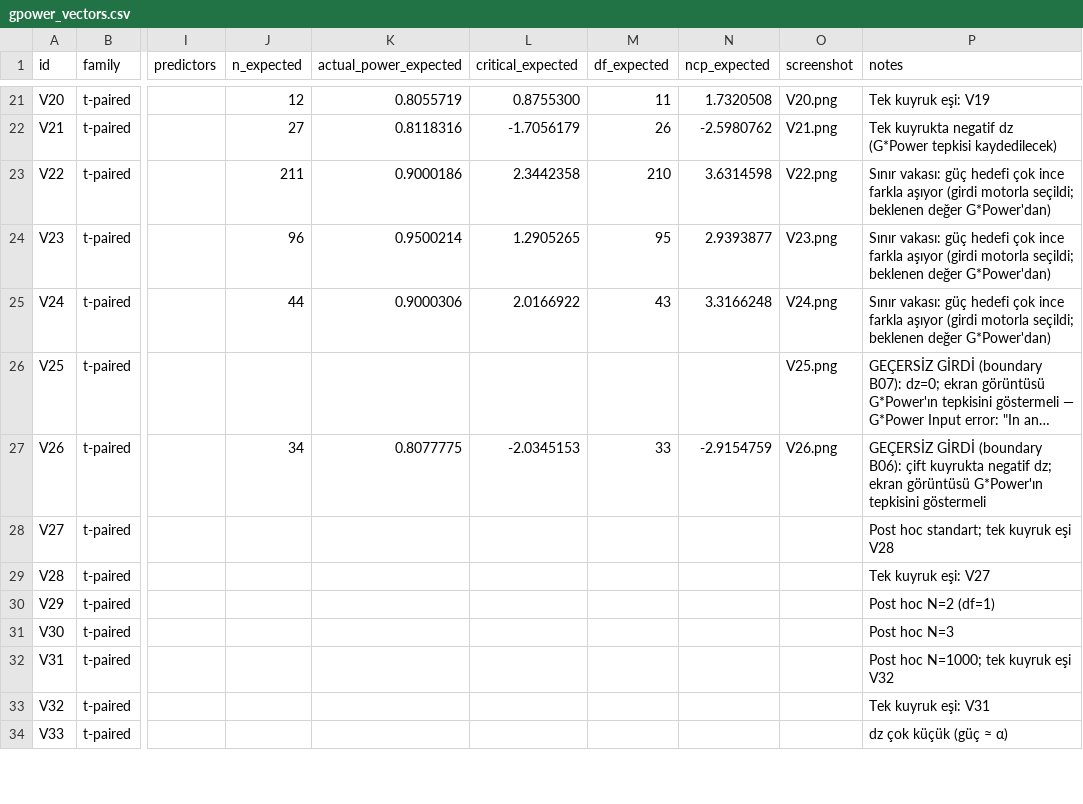
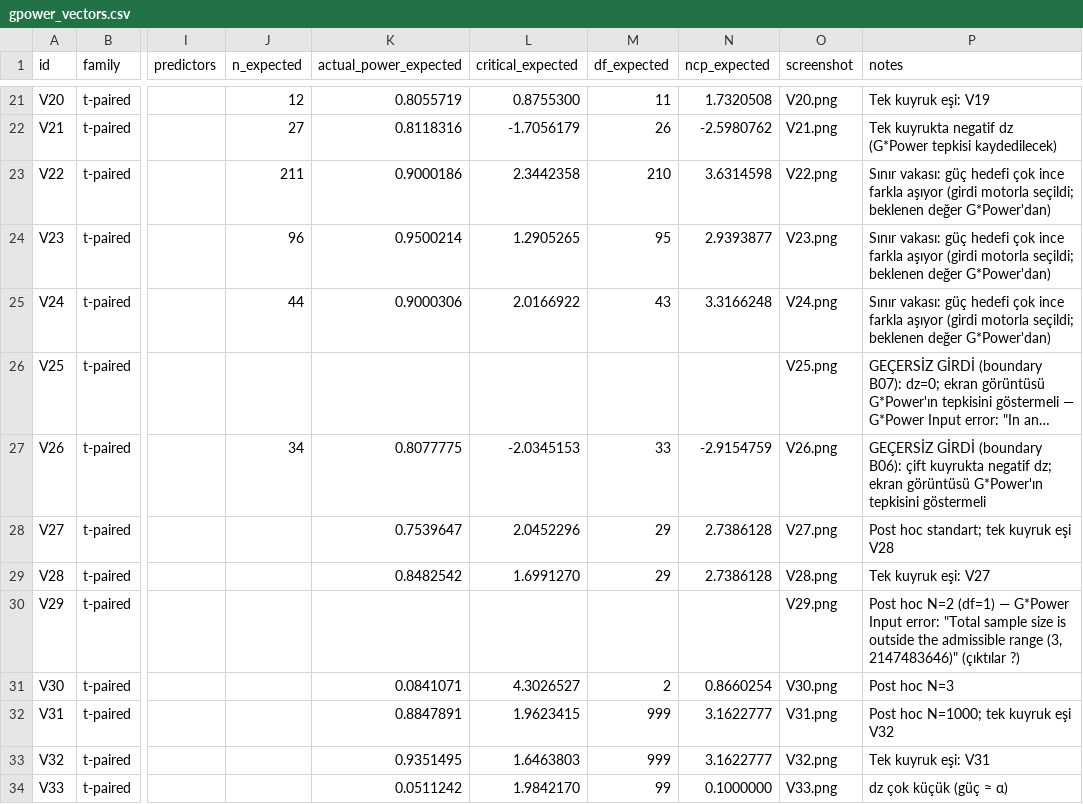
Before and after one commit to mervetask990-art/PowerLab, a CSV file: oracle/gpower_vectors.csv, drawn as a sheet; only a part is shown, gaps mark what is left out; long unchanged cells end in …; the diff covers the shown part only; the diff names each change by its address in the sheet, - before the commit and + after, or states it on an @@ line.

```diff
--- a/oracle/gpower_vectors.csv
+++ b/oracle/gpower_vectors.csv
-K28 (actual_power_expected): (empty)
+K28 (actual_power_expected): 0.7539647
-L28 (critical_expected): (empty)
+L28 (critical_expected): 2.0452296
-M28:M29 (df_expected): (empty)
+M28:M29 (df_expected): 29
-N28:N29 (ncp_expected): (empty)
+N28:N29 (ncp_expected): 2.7386128
-O28 (screenshot): (empty)
+O28 (screenshot): V27.png
-K29 (actual_power_expected): (empty)
+K29 (actual_power_expected): 0.8482542
-L29 (critical_expected): (empty)
+L29 (critical_expected): 1.6991270
-O29 (screenshot): (empty)
+O29 (screenshot): V28.png
-O30 (screenshot): (empty)
+O30 (screenshot): V29.png
-P30 (notes): …N=2 (df=1)
+P30 (notes): …N=2 (df=1) — G*Power Input error: "Total sample size is outside the admissible range (3, 2147483646)" (çıktılar ?)
-K31 (actual_power_expected): (empty)
+K31 (actual_power_expected): 0.0841071
-L31 (critical_expected): (empty)
+L31 (critical_expected): 4.3026527
-M31 (df_expected): (empty)
+M31 (df_expected): 2
-N31 (ncp_expected): (empty)
+N31 (ncp_expected): 0.8660254
-O31 (screenshot): (empty)
+O31 (screenshot): V30.png
-K32 (actual_power_expected): (empty)
+K32 (actual_power_expected): 0.8847891
-L32 (critical_expected): (empty)
+L32 (critical_expected): 1.9623415
-M32:M33 (df_expected): (empty)
+M32:M33 (df_expected): 999
-N32:N33 (ncp_expected): (empty)
+N32:N33 (ncp_expected): 3.1622777
-O32 (screenshot): (empty)
+O32 (screenshot): V31.png
-K33 (actual_power_expected): (empty)
+K33 (actual_power_expected): 0.9351495
-L33 (critical_expected): (empty)
+L33 (critical_expected): 1.6463803
-O33 (screenshot): (empty)
+O33 (screenshot): V32.png
-K34 (actual_power_expected): (empty)
+K34 (actual_power_expected): 0.0511242
-L34 (critical_expected): (empty)
+L34 (critical_expected): 1.9842170
-M34 (df_expected): (empty)
+M34 (df_expected): 99
-N34 (ncp_expected): (empty)
+N34 (ncp_expected): 0.1000000
-O34 (screenshot): (empty)
+O34 (screenshot): V33.png
```
Also changed, not shown: 37 edited cells elsewhere in this file, 19 other files.
